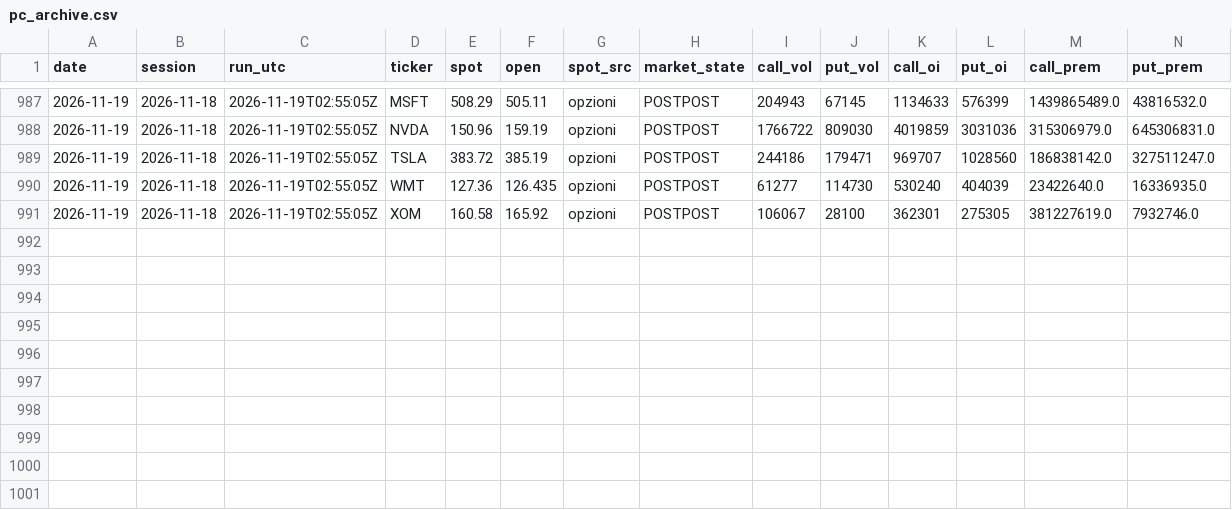
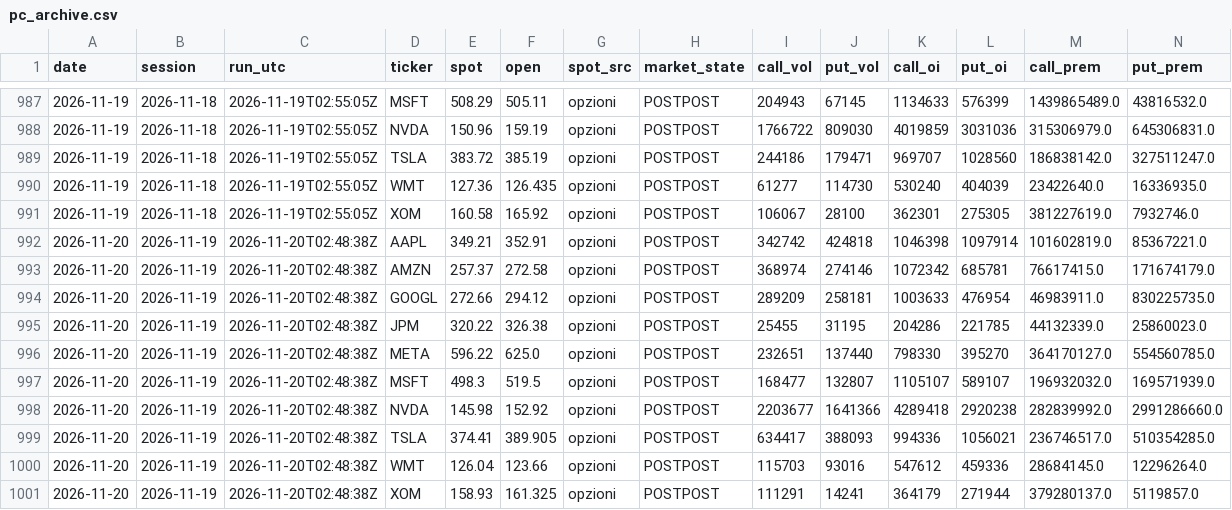
Before and after one commit to ventdom/putcall-raccolta, a CSV file: pc_archive.csv, drawn as a sheet; only a part is shown, gaps mark what is left out; rows hold the shown columns only; the diff names each change by its address in the sheet, - before the commit and + after, or states it on an @@ line.

Commit message:
raccolta 2026-11-20

```diff
--- a/pc_archive.csv
+++ b/pc_archive.csv
+row 992: 2026-11-20 | 2026-11-19 | 2026-11-20T02:48:38Z | AAPL | 349.21 | 352.91 | opzioni | POSTPOST | 342742 | 424818 | 1046398 | 1097914 | 101602819.0 | 85367221.0
+row 993: 2026-11-20 | 2026-11-19 | 2026-11-20T02:48:38Z | AMZN | 257.37 | 272.58 | opzioni | POSTPOST | 368974 | 274146 | 1072342 | 685781 | 76617415.0 | 171674179.0
+row 994: 2026-11-20 | 2026-11-19 | 2026-11-20T02:48:38Z | GOOGL | 272.66 | 294.12 | opzioni | POSTPOST | 289209 | 258181 | 1003633 | 476954 | 46983911.0 | 830225735.0
+row 995: 2026-11-20 | 2026-11-19 | 2026-11-20T02:48:38Z | JPM | 320.22 | 326.38 | opzioni | POSTPOST | 25455 | 31195 | 204286 | 221785 | 44132339.0 | 25860023.0
+row 996: 2026-11-20 | 2026-11-19 | 2026-11-20T02:48:38Z | META | 596.22 | 625.0 | opzioni | POSTPOST | 232651 | 137440 | 798330 | 395270 | 364170127.0 | 554560785.0
+row 997: 2026-11-20 | 2026-11-19 | 2026-11-20T02:48:38Z | MSFT | 498.3 | 519.5 | opzioni | POSTPOST | 168477 | 132807 | 1105107 | 589107 | 196932032.0 | 169571939.0
+row 998: 2026-11-20 | 2026-11-19 | 2026-11-20T02:48:38Z | NVDA | 145.98 | 152.92 | opzioni | POSTPOST | 2203677 | 1641366 | 4289418 | 2920238 | 282839992.0 | 2991286660.0
+row 999: 2026-11-20 | 2026-11-19 | 2026-11-20T02:48:38Z | TSLA | 374.41 | 389.905 | opzioni | POSTPOST | 634417 | 388093 | 994336 | 1056021 | 236746517.0 | 510354285.0
+row 1000: 2026-11-20 | 2026-11-19 | 2026-11-20T02:48:38Z | WMT | 126.04 | 123.66 | opzioni | POSTPOST | 115703 | 93016 | 547612 | 459336 | 28684145.0 | 12296264.0
+row 1001: 2026-11-20 | 2026-11-19 | 2026-11-20T02:48:38Z | XOM | 158.93 | 161.325 | opzioni | POSTPOST | 111291 | 14241 | 364179 | 271944 | 379280137.0 | 5119857.0
```
